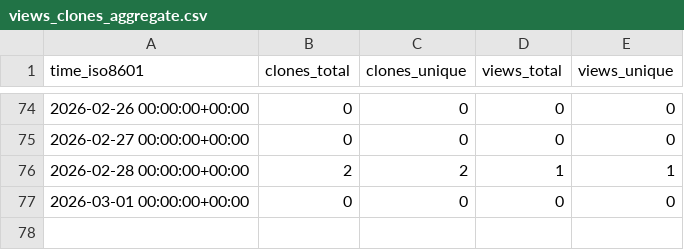
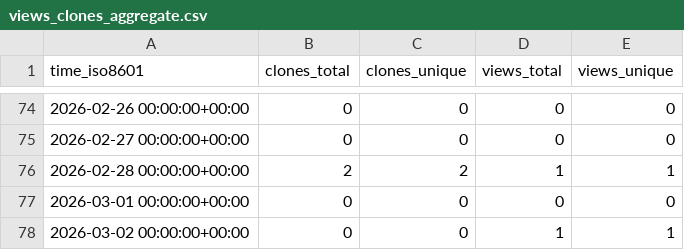
Before and after one commit to rgglez/rgglez, a CSV file: rgglez/asm-editor/ghrs-data/views_clones_aggregate.csv, drawn as a sheet; only a part is shown, gaps mark what is left out.

```diff
--- a/rgglez/asm-editor/ghrs-data/views_clones_aggregate.csv
+++ b/rgglez/asm-editor/ghrs-data/views_clones_aggregate.csv
@@ -77 +77,2 @@ time_iso8601,clones_total,clones_unique,views_total,views_unique
 2026-03-01 00:00:00+00:00,0,0,0,0
+2026-03-02 00:00:00+00:00,0,0,1,1
```
Also changed, not shown: 1 other file.
